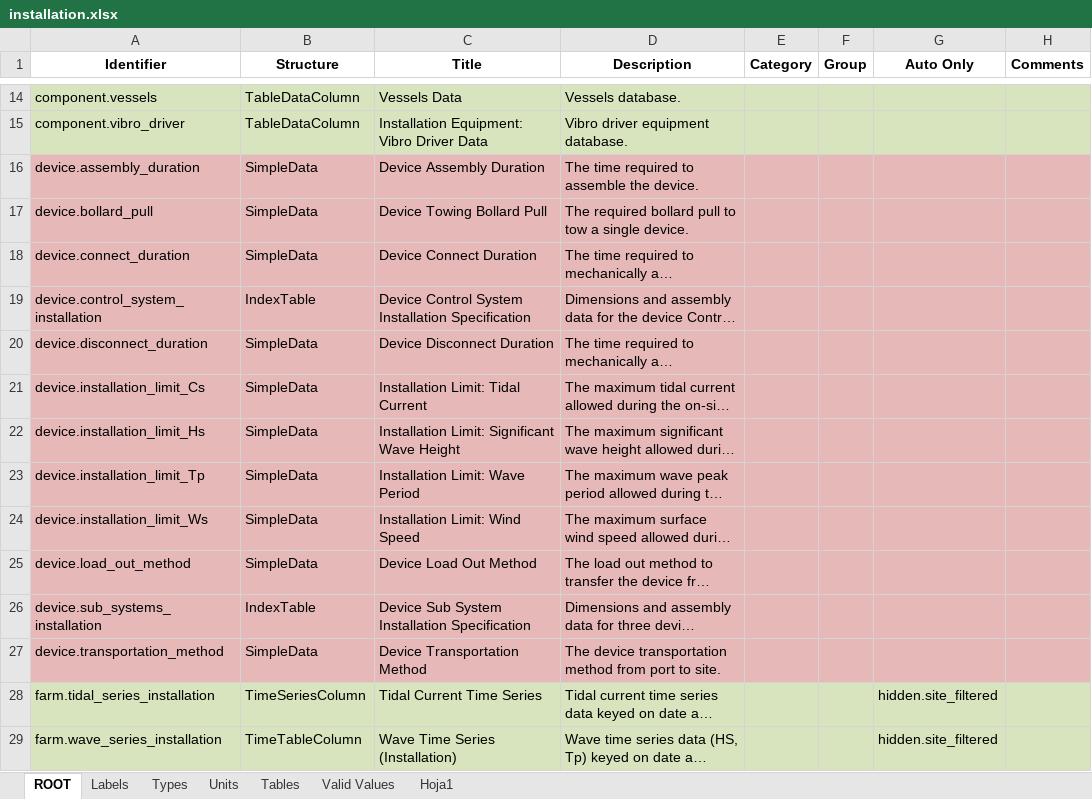
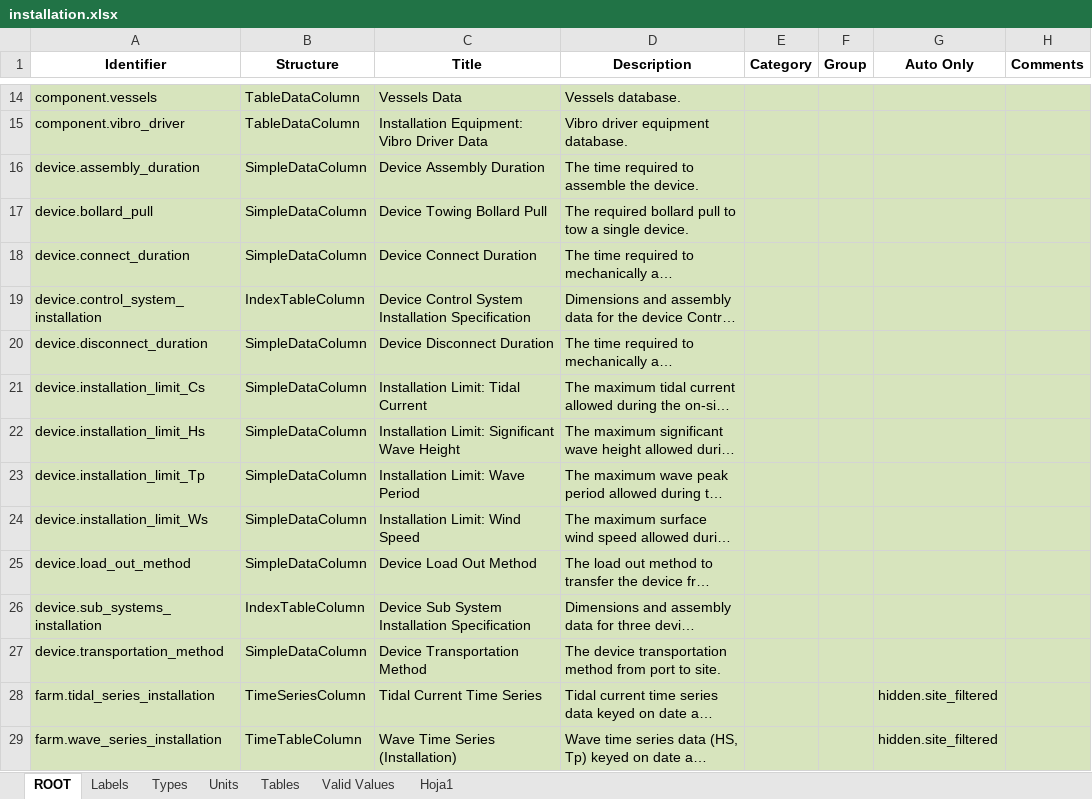
Before and after one commit to DTOcean/dtocean-core, an Excel workbook: dds/installation.xlsx, sheet ROOT, drawn as a sheet; only a part is shown, gaps mark what is left out; long unchanged cells end in …; values as stored, in another font and other column widths than the file's, no borders; the diff names each change by its address in the sheet, - before the commit and + after, or states it on an @@ line.

Commit message:
Data model updates and database connections

```diff
--- a/dds/installation.xlsx (sheet ROOT)
+++ b/dds/installation.xlsx (sheet ROOT)
-A16:H27 fill: #E6B9B8
+A16:H27 fill: #D7E4BD
-B16:B18 (Structure): SimpleData
+B16:B18 (Structure): SimpleDataColumn
-B19 (Structure): IndexTable
+B19 (Structure): IndexTableColumn
-B20:B25 (Structure): SimpleData
+B20:B25 (Structure): SimpleDataColumn
-B26 (Structure): IndexTable
+B26 (Structure): IndexTableColumn
-B27 (Structure): SimpleData
+B27 (Structure): SimpleDataColumn
```
Also changed, not shown: sheet Tables, dds/electrical.xlsx, 13 other files.
